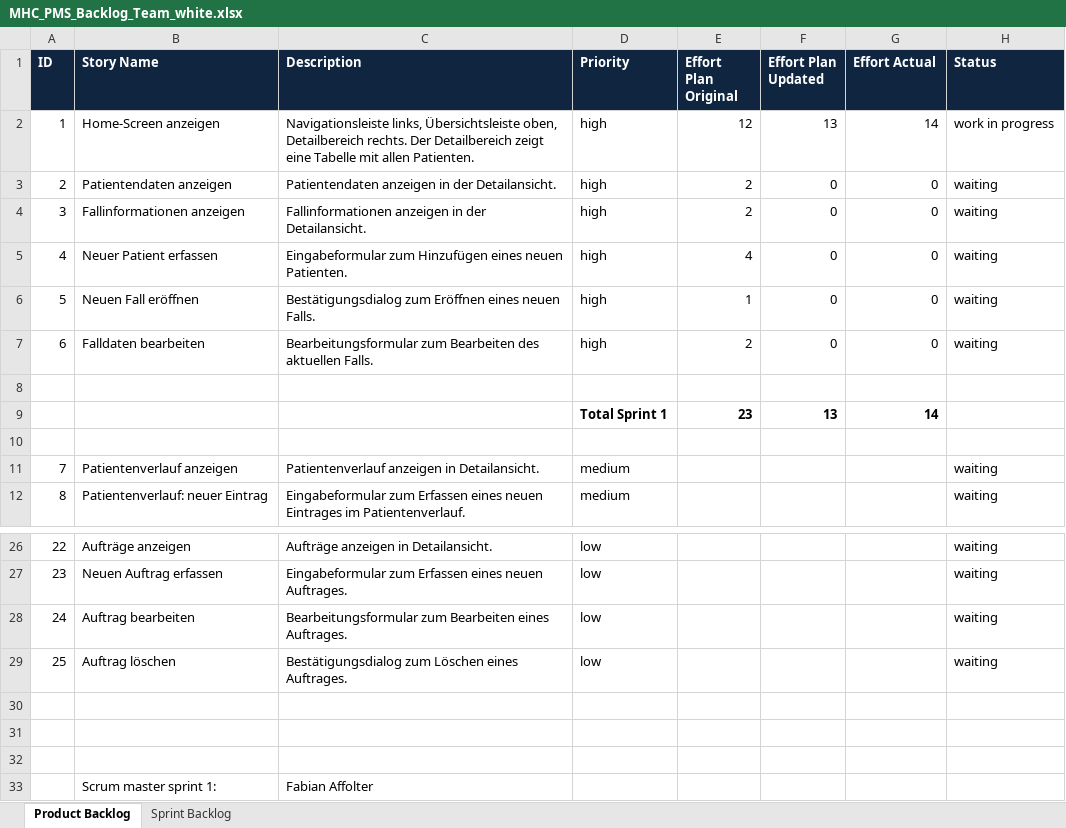
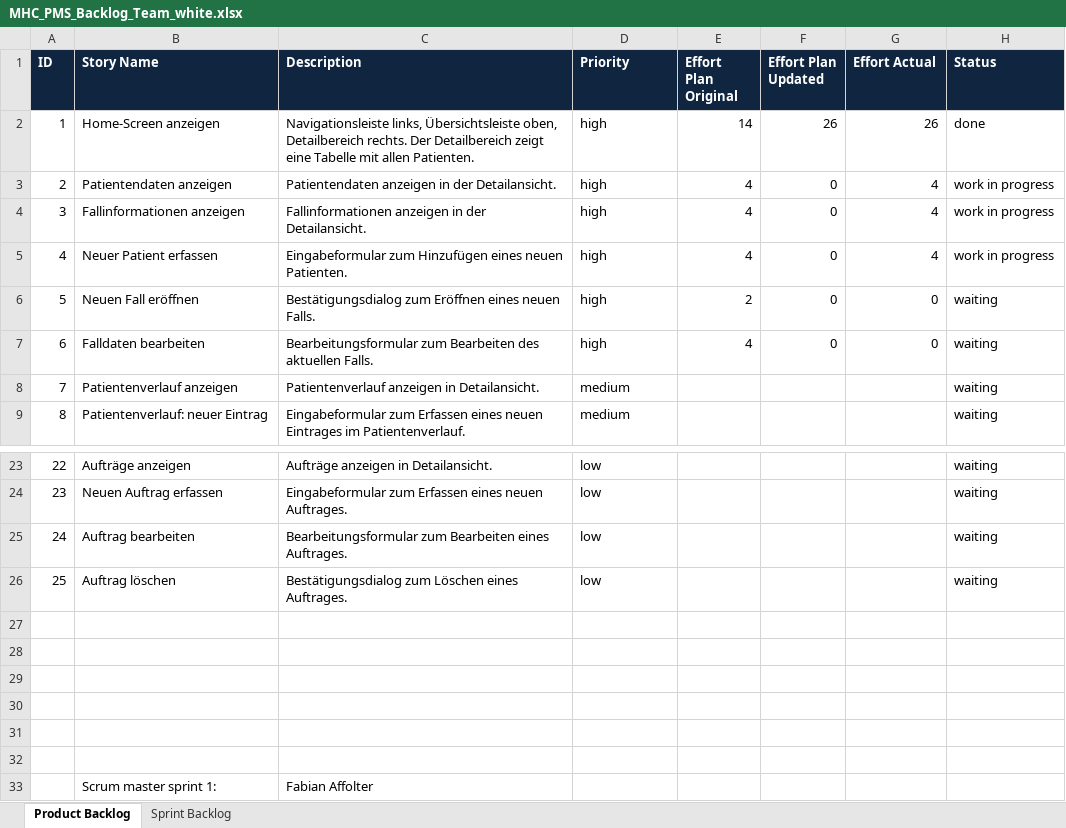
Before and after one commit to fabaff/ch.bfh.bti7081.s2013.white, an Excel workbook: ch.bfh.bti7081.s2013.white/doc/cs01/MHC_PMS_Backlog_Team_white.xlsx, sheet Product Backlog, drawn as a sheet; only a part is shown, gaps mark what is left out; values as stored, in another font and other column widths than the file's, no borders; removed rows and columns are numbered as before the commit, all else as after; the diff names each change by its address in the sheet, - before the commit and + after, or states it on an @@ line.

```diff
--- a/ch.bfh.bti7081.s2013.white/doc/cs01/MHC_PMS_Backlog_Team_white.xlsx (sheet Product Backlog)
+++ b/ch.bfh.bti7081.s2013.white/doc/cs01/MHC_PMS_Backlog_Team_white.xlsx (sheet Product Backlog)
-E2 (Effort Plan Original): 12
+E2 (Effort Plan Original): 14
-F2 (Effort Plan Updated): 13
+F2 (Effort Plan Updated): 26
-G2 (Effort Actual): 14
+G2 (Effort Actual): 26
-H2 (Status): work in progress
+H2 (Status): done
-E3:E4 (Effort Plan Original): 2
+E3:E4 (Effort Plan Original): 4
-G3:G5 (Effort Actual): 0
+G3:G5 (Effort Actual): 4
-H3:H5 (Status): waiting
+H3:H5 (Status): work in progress
-E6 (Effort Plan Original): 1
+E6 (Effort Plan Original): 2
-E7 (Effort Plan Original): 2
+E7 (Effort Plan Original): 4
-row 8: (empty)
-row 9:  |  |  | Total Sprint 1 | 23 | 13 | 14
-row 10: (empty)
+row 27: (empty)
+row 28: (empty)
+row 29: (empty)
```
Also changed, not shown: sheet Sprint Backlog, 13 other files.
